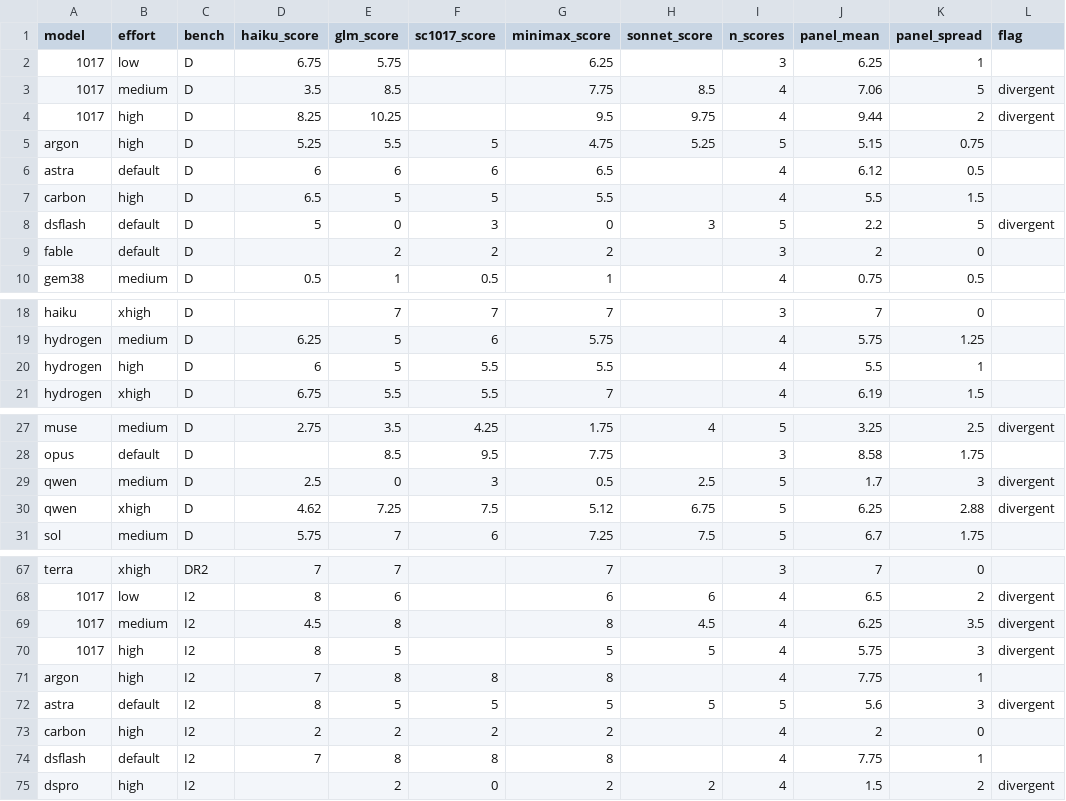
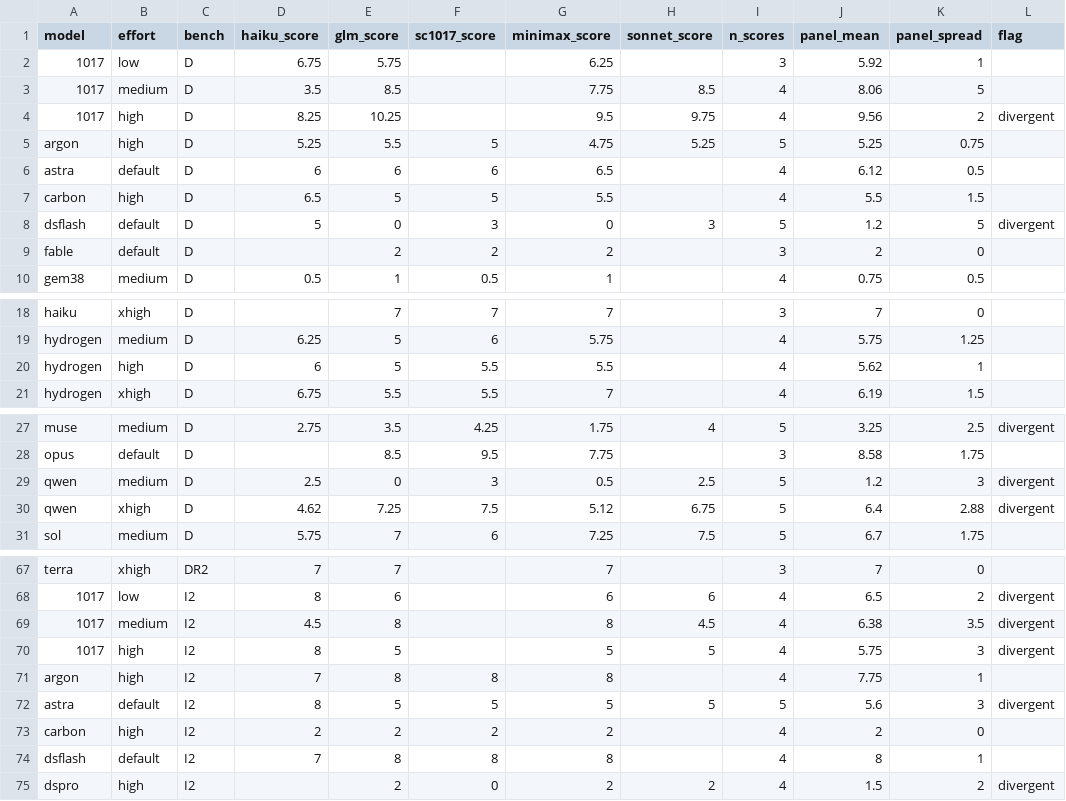
Before and after one commit to rakiz/dev-workflow-kit, a CSV file: evals/2026-11-16/panel-scores.csv, drawn as a sheet; only a part is shown, gaps mark what is left out; the diff covers the shown part only.

Commit message:
Étape 0 complete: p5 re-scores folded (2 rulings applied, 8 clean-refold candidates pending)

```diff
--- a/evals/2026-11-16/panel-scores.csv
+++ b/evals/2026-11-16/panel-scores.csv
@@ -1,9 +1,9 @@
 model,effort,bench,haiku_score,glm_score,sc1017_score,minimax_score,sonnet_score,n_scores,panel_mean,panel_spread,flag
-1017,low,D,6.75,5.75,,6.25,,3,6.25,1,
-1017,medium,D,3.5,8.5,,7.75,8.5,4,7.06,5,divergent
-1017,high,D,8.25,10.25,,9.5,9.75,4,9.44,2,divergent
-argon,high,D,5.25,5.5,5,4.75,5.25,5,5.15,0.75,
+1017,low,D,6.75,5.75,,6.25,,3,5.92,1,
+1017,medium,D,3.5,8.5,,7.75,8.5,4,8.06,5,
+1017,high,D,8.25,10.25,,9.5,9.75,4,9.56,2,divergent
+argon,high,D,5.25,5.5,5,4.75,5.25,5,5.25,0.75,
 astra,default,D,6,6,6,6.5,,4,6.12,0.5,
 carbon,high,D,6.5,5,5,5.5,,4,5.5,1.5,
-dsflash,default,D,5,0,3,0,3,5,2.2,5,divergent
+dsflash,default,D,5,0,3,0,3,5,1.2,5,divergent
 fable,default,D,,2,2,2,,3,2,0,
@@ -19,3 +19,3 @@ haiku,xhigh,D,,7,7,7,,3,7,0,
 hydrogen,medium,D,6.25,5,6,5.75,,4,5.75,1.25,
-hydrogen,high,D,6,5,5.5,5.5,,4,5.5,1,
+hydrogen,high,D,6,5,5.5,5.5,,4,5.62,1,
 hydrogen,xhigh,D,6.75,5.5,5.5,7,,4,6.19,1.5,
@@ -28,4 +28,4 @@ muse,medium,D,2.75,3.5,4.25,1.75,4,5,3.25,2.5,divergent
 opus,default,D,,8.5,9.5,7.75,,3,8.58,1.75,
-qwen,medium,D,2.5,0,3,0.5,2.5,5,1.7,3,divergent
-qwen,xhigh,D,4.62,7.25,7.5,5.12,6.75,5,6.25,2.88,divergent
+qwen,medium,D,2.5,0,3,0.5,2.5,5,1.2,3,divergent
+qwen,xhigh,D,4.62,7.25,7.5,5.12,6.75,5,6.4,2.88,divergent
 sol,medium,D,5.75,7,6,7.25,7.5,5,6.7,1.75,
@@ -68,3 +68,3 @@ terra,xhigh,DR2,7,7,,7,,3,7,0,
 1017,low,I2,8,6,,6,6,4,6.5,2,divergent
-1017,medium,I2,4.5,8,,8,4.5,4,6.25,3.5,divergent
+1017,medium,I2,4.5,8,,8,4.5,4,6.38,3.5,divergent
 1017,high,I2,8,5,,5,5,4,5.75,3,divergent
@@ -73,3 +73,3 @@ astra,default,I2,8,5,5,5,5,5,5.6,3,divergent
 carbon,high,I2,2,2,2,2,,4,2,0,
-dsflash,default,I2,7,8,8,8,,4,7.75,1,
+dsflash,default,I2,7,8,8,8,,4,8,1,
 dspro,high,I2,,2,0,2,2,4,1.5,2,divergent
```
Also changed, not shown: 2 edited cells elsewhere in this file, evals/2026-11-16/grid2-run-scores.tsv, evals/2026-11-16/grid2-scores.csv, 2 other files.
